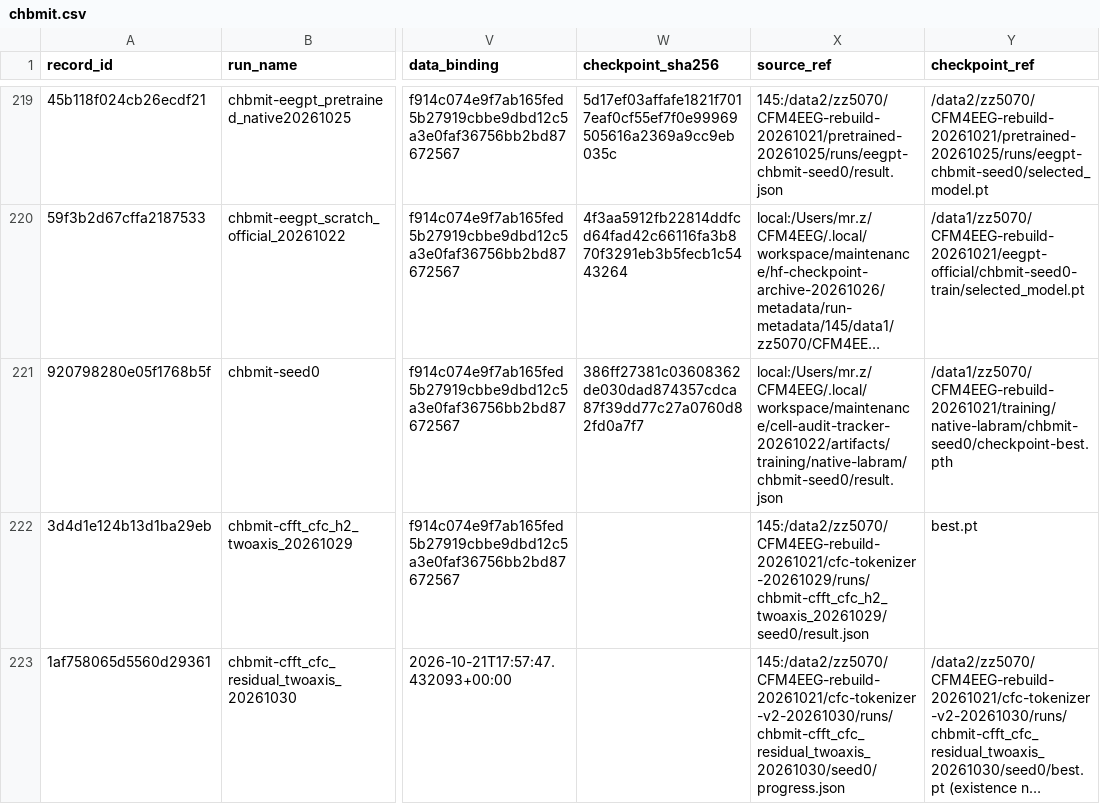
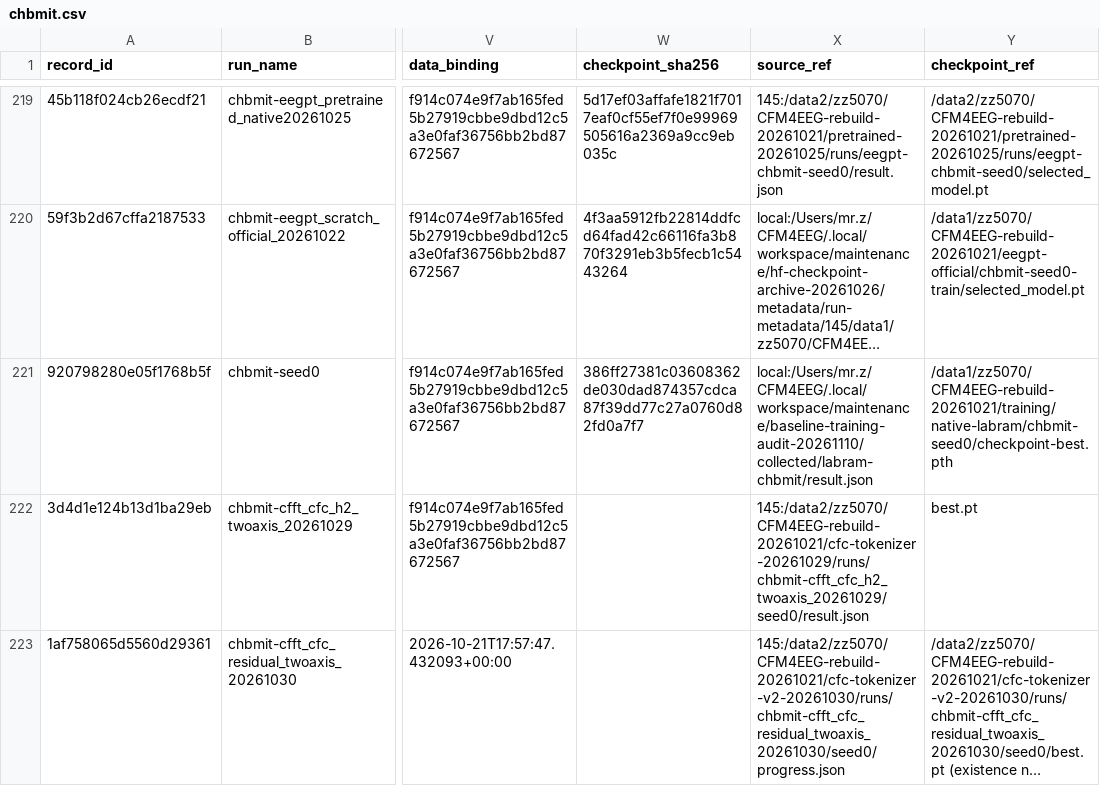
Before and after one commit to Joni-z/CFM4EEG, a CSV file: experiments/datasets/chbmit.csv, drawn as a sheet; only a part is shown, gaps mark what is left out; long unchanged cells end in …; the diff names each change by its address in the sheet, - before the commit and + after, or states it on an @@ line.

```diff
--- a/experiments/datasets/chbmit.csv
+++ b/experiments/datasets/chbmit.csv
-X221 (source_ref): local:/Users/mr.z/CFM4EEG/.local/workspace/maintenance/cell-audit-tracker-20261022/artifacts/training/native-labram/chbmit-seed0/result.json
+X221 (source_ref): local:/Users/mr.z/CFM4EEG/.local/workspace/maintenance/baseline-training-audit-20261110/collected/labram-chbmit/result.json
```
Also changed, not shown: 7 other files.
